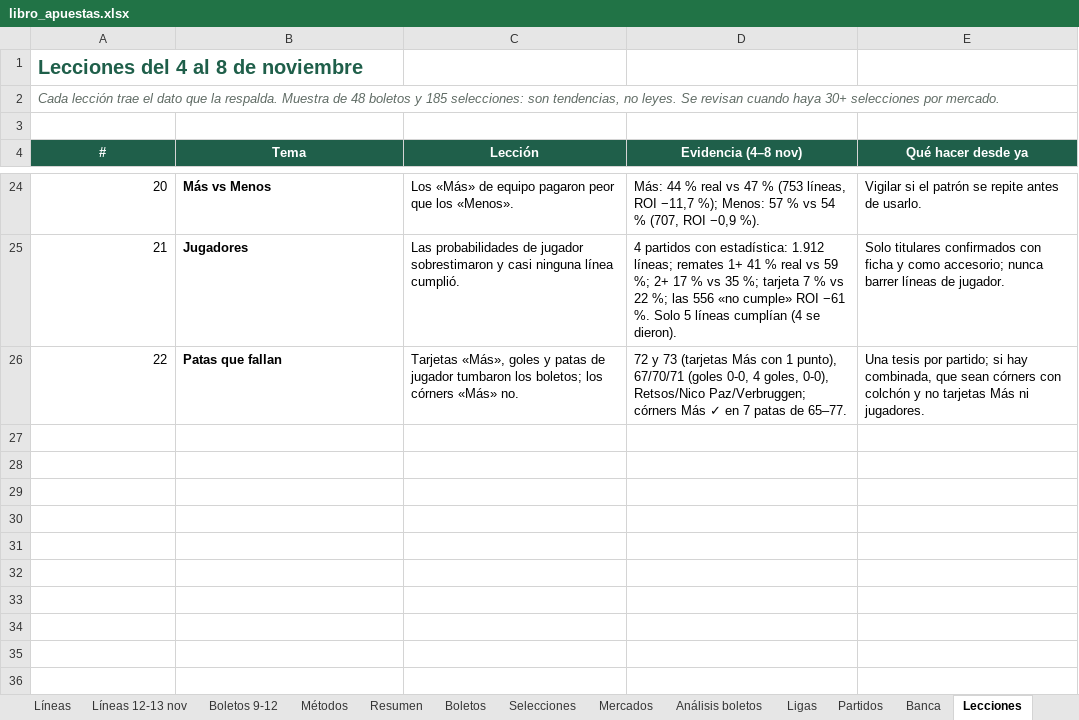
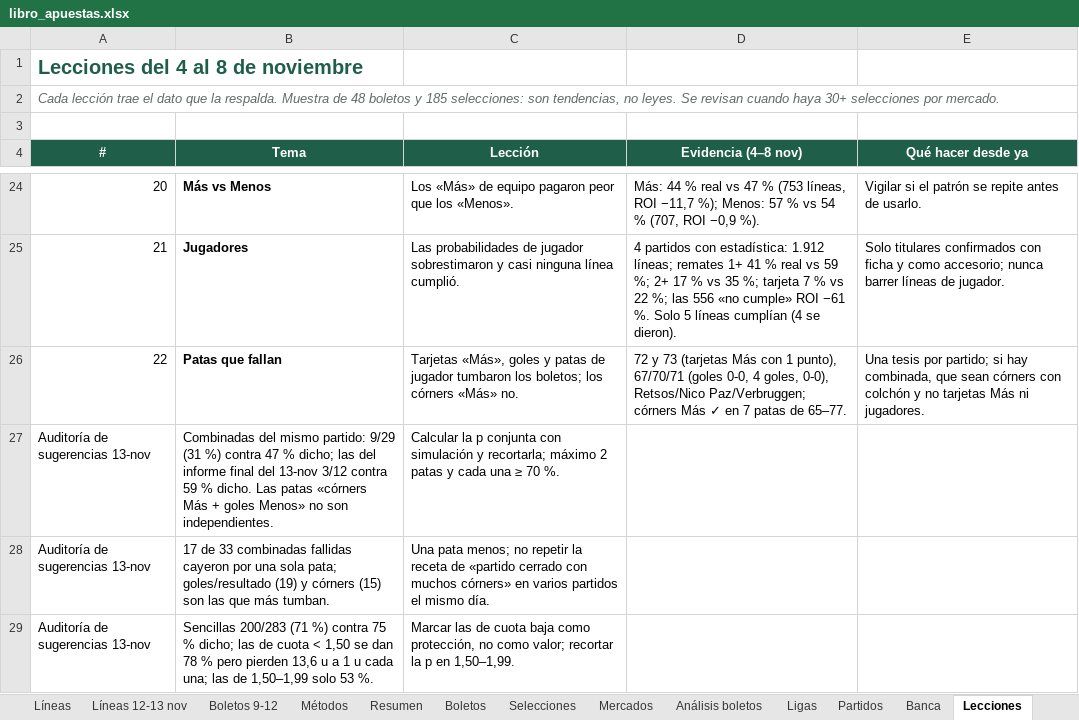
Before and after one commit to ndaza654/apuestas-supermodelo, an Excel workbook: registro/libro_apuestas.xlsx, sheet Lecciones, drawn as a sheet; only a part is shown, gaps mark what is left out; values as stored, in another font and other column widths than the file's, no borders; the diff names each change by its address in the sheet, - before the commit and + after, or states it on an @@ line.

```diff
--- a/registro/libro_apuestas.xlsx (sheet Lecciones)
+++ b/registro/libro_apuestas.xlsx (sheet Lecciones)
+row 27: Auditoría de sugerencias 13-nov | Combinadas del mismo partido: 9/29 (31 %) contra 47 % dicho; las del informe final del 13-nov 3/12 contra 59 % dicho. Las patas «córners Más + goles Menos» no son independientes. | Calcular la p conjunta con simulación y recortarla; máximo 2 patas y cada una ≥ 70 %.
+row 28: Auditoría de sugerencias 13-nov | 17 de 33 combinadas fallidas cayeron por una sola pata; goles/resultado (19) y córners (15) son las que más tumban. | Una pata menos; no repetir la receta de «partido cerrado con muchos córners» en varios partidos el mismo día.
+row 29: Auditoría de sugerencias 13-nov | Sencillas 200/283 (71 %) contra 75 % dicho; las de cuota < 1,50 se dan 78 % pero pierden 13,6 u a 1 u cada una; las de 1,50–1,99 solo 53 %. | Marcar las de cuota baja como protección, no como valor; recortar la p en 1,50–1,99.
```
Also changed, not shown: other sheet tabs, 9 other files.
